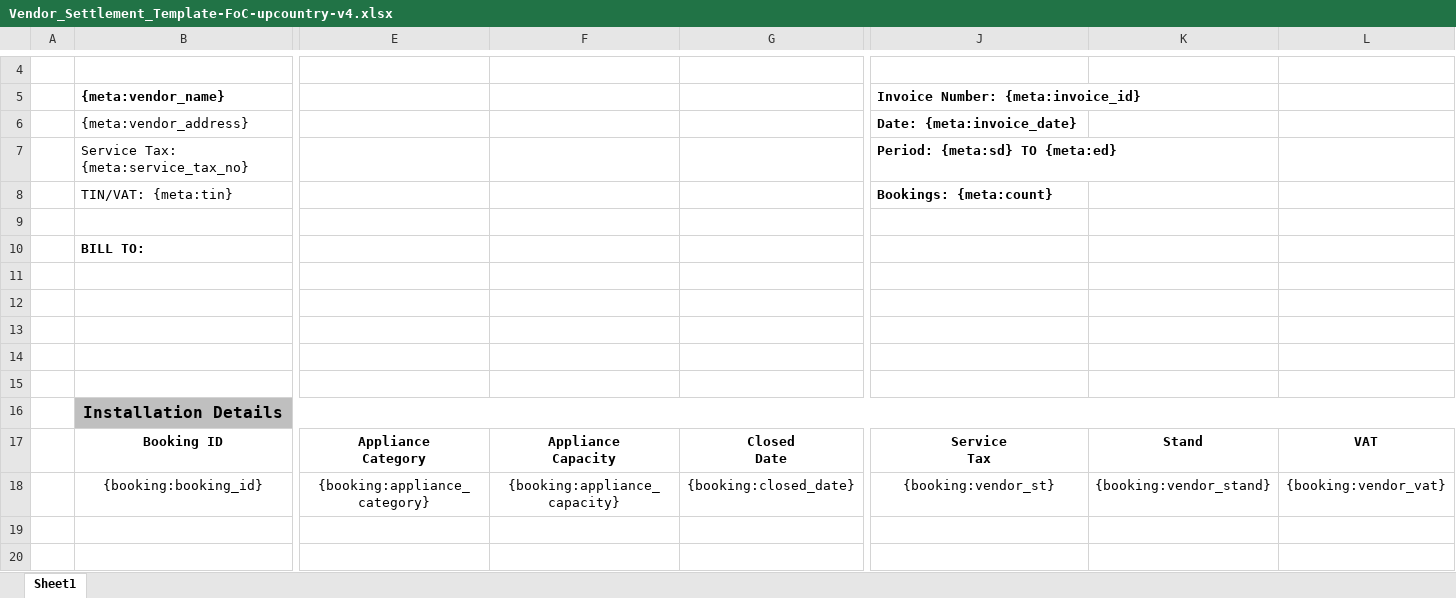
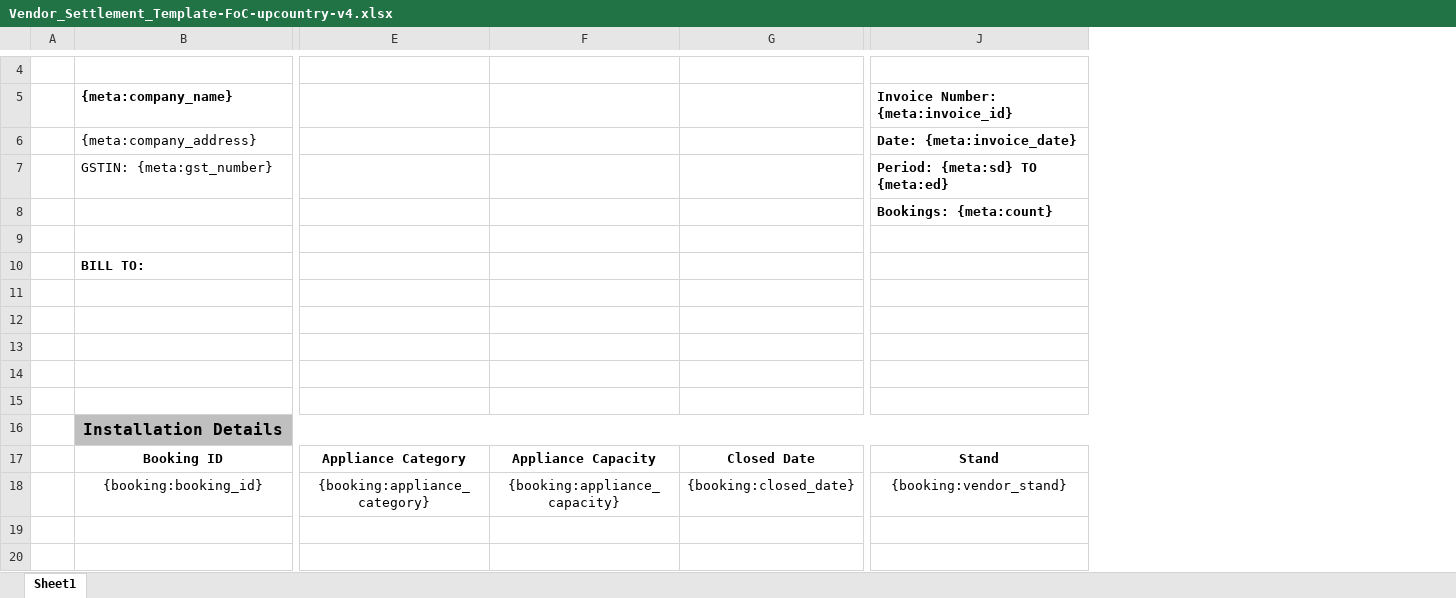
Before and after one commit to 247around-DeepakSharma/Deepak, an Excel workbook: application/controllers/excel-templates/Vendor_Settlement_Template-FoC-upcountry-v4.xlsx, sheet Sheet1, drawn as a sheet; only a part is shown, gaps mark what is left out; values as stored, in another font and other column widths than the file's, no borders; charts and pictures not drawn; removed rows and columns are numbered as before the commit, all else as after; ↵ is a line break in a cell; the diff covers the shown part only; the diff names each change by its address in the sheet, - before the commit and + after, or states it on an @@ line.

Commit message:
Vendor FOC DETAILED

```diff
--- a/application/controllers/excel-templates/Vendor_Settlement_Template-FoC-upcountry-v4.xlsx (sheet Sheet1)
+++ b/application/controllers/excel-templates/Vendor_Settlement_Template-FoC-upcountry-v4.xlsx (sheet Sheet1)
-column K, rows 17-18: Stand | {booking:vendor_stand}
-column L, rows 17-18: VAT | {booking:vendor_vat}
-B5: {meta:vendor_name}
+B5: {meta:company_name}
-B6 ({meta:company_name}): {meta:vendor_address}
+B6 ({meta:company_name}): {meta:company_address}
-B7 ({meta:company_name}): Service Tax: {meta:service_tax_no}
+B7 ({meta:company_name}): GSTIN: {meta:gst_number}
-B8 ({meta:company_name}): TIN/VAT: {meta:tin}
+B8 ({meta:company_name}): (empty)
-E16:J16 fill: #BFBFBF
+E16:J16 fill: none
-E17: Appliance ↵ Category
+E17: Appliance Category
-F17: Appliance ↵ Capacity
+F17: Appliance Capacity
-G17: Closed ↵ Date
+G17: Closed Date
-J17: Service ↵ Tax
+J17: Stand
-J18: {booking:vendor_st}
+J18: {booking:vendor_stand}
```
Also changed, not shown: 3 added rows, 13 edited cells, cell formats and merged cells elsewhere in this sheet, charts or pictures, application/controllers/excel-templates/Vendor_Settlement_Template-CashDetailed-v3.xlsx, application/controllers/excel-templates/Vendor_Settlement_Template-FoC-v4.xlsx.
